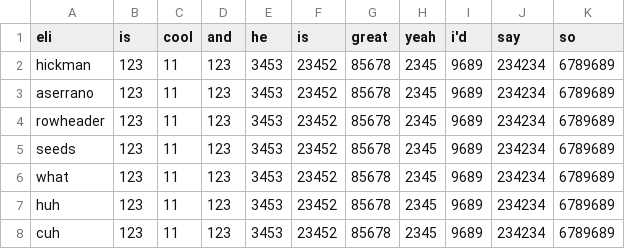
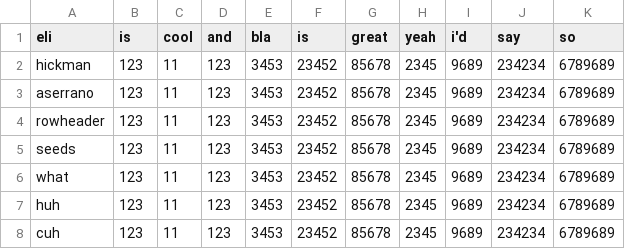
Before and after one commit to ElijahDoesCS/dataframe_cli, a CSV file: dataframes/example2.csv, drawn as a sheet.

```diff
--- a/dataframes/example2.csv
+++ b/dataframes/example2.csv
@@ -1,2 +1,2 @@
-eli,is,cool,and,he,is,great,yeah,i'd,say,so
+eli,is,cool,and,bla,is,great,yeah,i'd,say,so
 hickman,123,11,123,3453,23452,85678,2345,9689,234234,6789689
```
Also changed, not shown: 12 other files.
